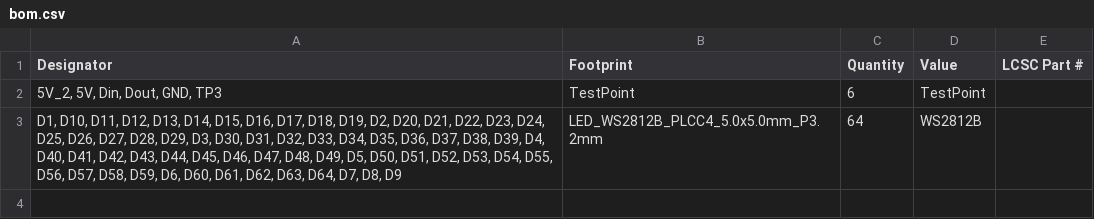
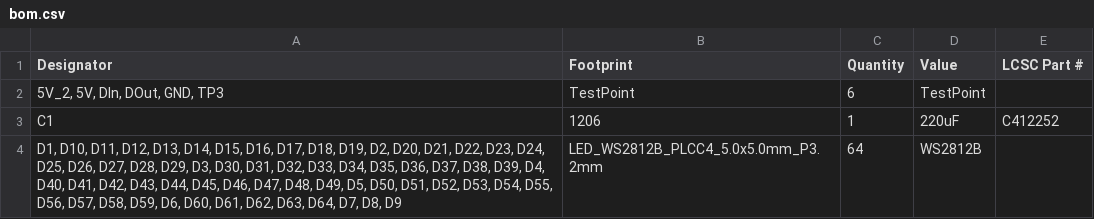
Before and after one commit to Pegoku/Neopixel-PCB, a CSV file: Neopixel/production/bom.csv, drawn as a sheet.

```diff
--- a/Neopixel/production/bom.csv
+++ b/Neopixel/production/bom.csv
@@ -1,3 +1,4 @@
 Designator,Footprint,Quantity,Value,LCSC Part #
-"5V_2, 5V, Din, Dout, GND, TP3",TestPoint,6,TestPoint,
+"5V_2, 5V, DIn, DOut, GND, TP3",TestPoint,6,TestPoint,
+C1,1206,1,220uF,C412252
 "D1, D10, D11, D12, D13, D14, D15, D16, D17, D18, D19, D2, D20, D21, D22, D23, D24, D25, D26, D27, D28, D29, D3, D30, D31, D32, D33, D34, D35, D36, D37, D38, D39, D4, D40, D41, D42, D43, D44, D45, D46, D47, D48, D49, D5, D50, D51, D52, D53, D54, D55, D56, D57, D58, D59, D6, D60, D61, D62, D63, D64, D7, D8, D9",LED_WS2812B_PLCC4_5.0x5.0mm_P3.2mm,64,WS2812B,
```
Also changed, not shown: Neopixel/production/designators.csv, Neopixel/production/positions.csv, 49 other files.
